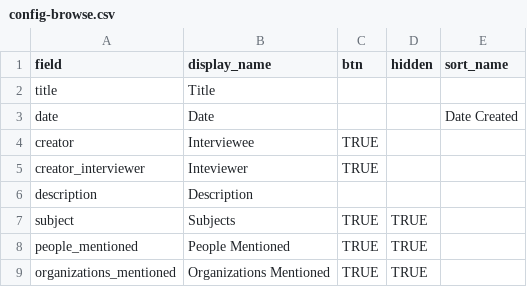
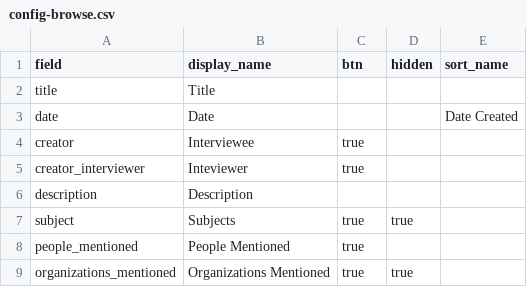
Before and after one commit to info663-sp24/team2, a CSV file: _data/config-browse.csv, drawn as a sheet.

```diff
--- a/_data/config-browse.csv
+++ b/_data/config-browse.csv
@@ -3,7 +3,7 @@ title,Title,,,
 date,Date,,,Date Created
-creator,Interviewee,TRUE,,
-creator_interviewer,Inteviewer,TRUE,,
+creator,Interviewee,true,,
+creator_interviewer,Inteviewer,true,,
 description,Description,,,
-subject,Subjects,TRUE,TRUE,
-people_mentioned,People Mentioned,TRUE,TRUE,
-organizations_mentioned,Organizations Mentioned,TRUE,TRUE,
+subject,Subjects,true,true,
+people_mentioned,People Mentioned,true,,
+organizations_mentioned,Organizations Mentioned,true,true,
```
Also changed, not shown: _data/config-metadata.csv.
